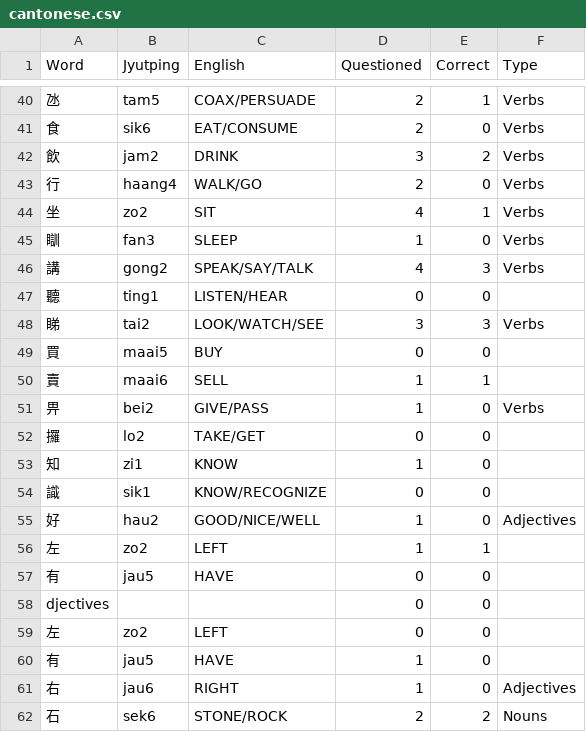
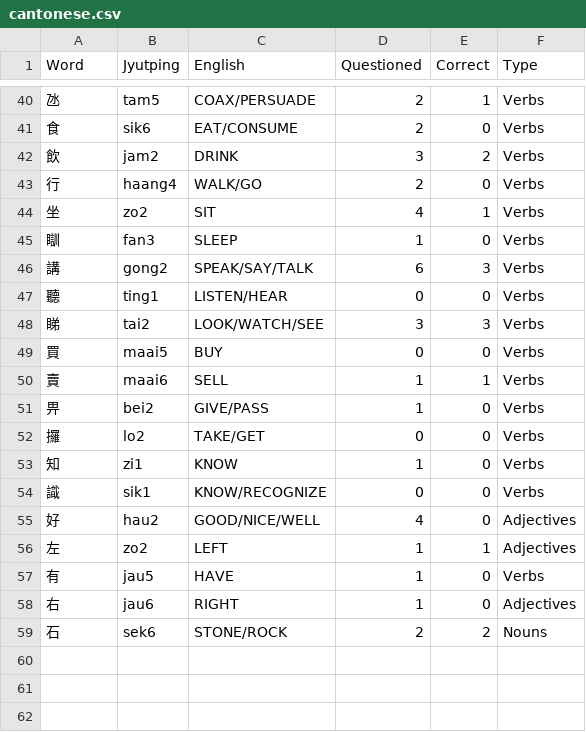
Before and after one commit to wyenat/Cantonese, a CSV file: cantonese.csv, drawn as a sheet; only a part is shown, gaps mark what is left out; the diff covers the shown part only.

Commit message:
Add basic filtering on type

```diff
--- a/cantonese.csv
+++ b/cantonese.csv
@@ -45,17 +45,14 @@ Word,Jyutping,English,Questioned,Correct,Type
 瞓,fan3,SLEEP,1,0,Verbs
-講,gong2,SPEAK/SAY/TALK,4,3,Verbs
-聽,ting1,LISTEN/HEAR,0,0,
+講,gong2,SPEAK/SAY/TALK,6,3,Verbs
+聽,ting1,LISTEN/HEAR,0,0,Verbs
 睇,tai2,LOOK/WATCH/SEE,3,3,Verbs
-買,maai5,BUY,0,0,
-賣,maai6,SELL,1,1,
+買,maai5,BUY,0,0,Verbs
+賣,maai6,SELL,1,1,Verbs
 畀,bei2,GIVE/PASS,1,0,Verbs
-攞,lo2,TAKE/GET,0,0,
-知,zi1,KNOW,1,0,
-識,sik1,KNOW/RECOGNIZE,0,0,
-好,hau2,GOOD/NICE/WELL,1,0,Adjectives
-左,zo2,LEFT,1,1,
-有,jau5,HAVE,0,0,
-djectives,,,0,0,
-左,zo2,LEFT,0,0,
-有,jau5,HAVE,1,0,
+攞,lo2,TAKE/GET,0,0,Verbs
+知,zi1,KNOW,1,0,Verbs
+識,sik1,KNOW/RECOGNIZE,0,0,Verbs
+好,hau2,GOOD/NICE/WELL,4,0,Adjectives
+左,zo2,LEFT,1,1,Adjectives
+有,jau5,HAVE,1,0,Verbs
 右,jau6,RIGHT,1,0,Adjectives
```
Also changed, not shown: 25 edited cells elsewhere in this file, 3 other files.
